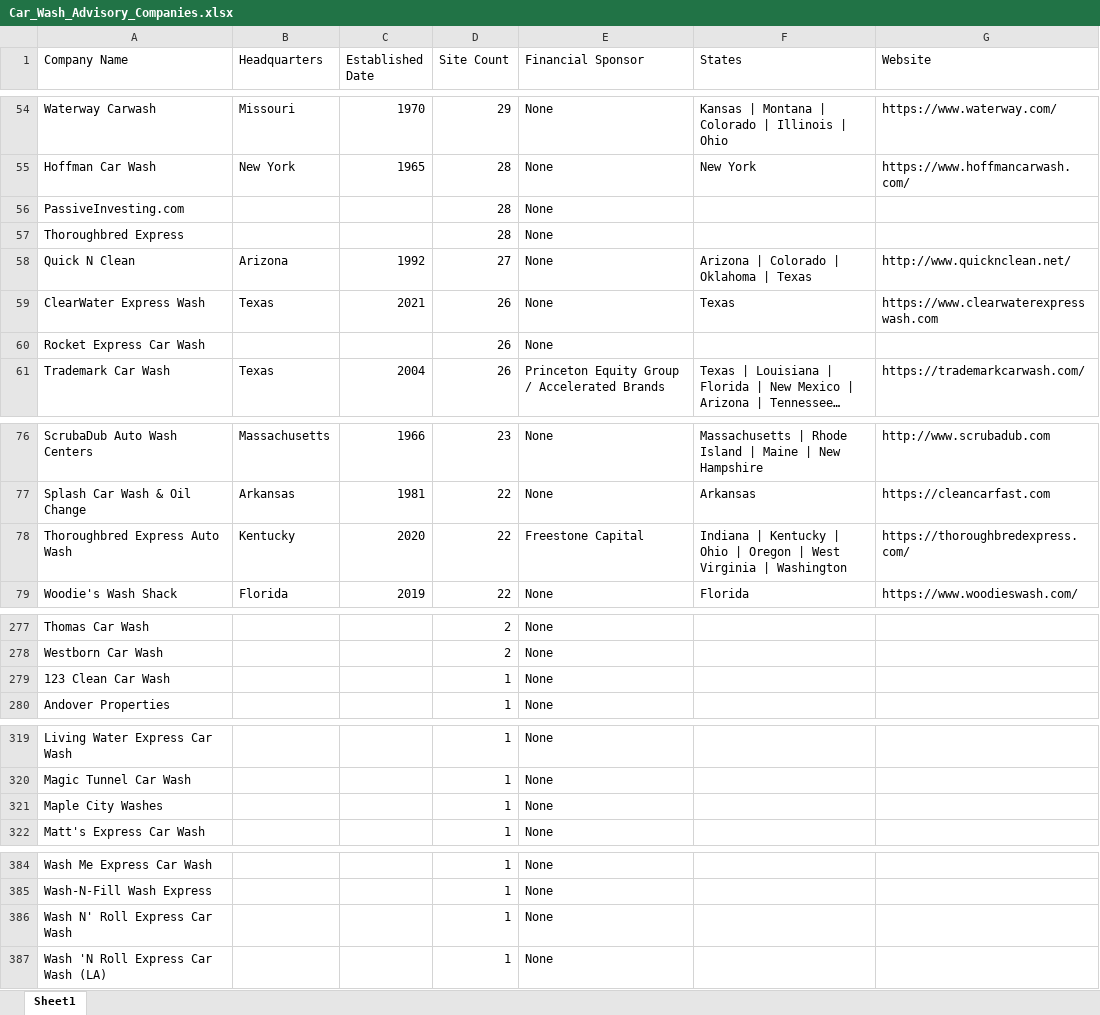
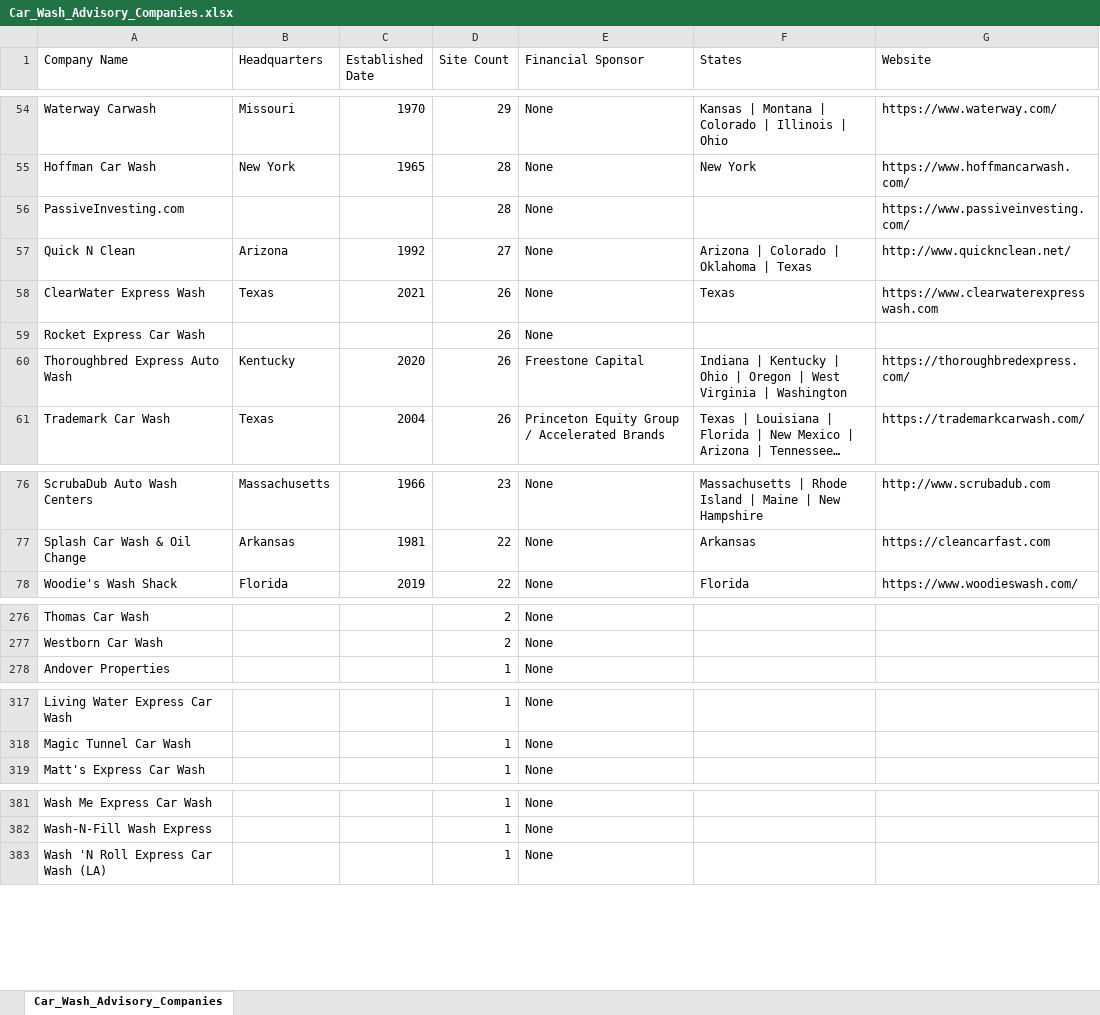
Before and after one commit to CarWashAdvisoryGPS/files-repo, an Excel workbook: Car_Wash_Advisory_Companies.xlsx, sheet Car_Wash_Advisory_Companies, drawn as a sheet; only a part is shown, gaps mark what is left out; long unchanged cells end in …; values as stored, in another font and other column widths than the file's, no cell formats; charts and pictures not drawn; removed rows and columns are numbered as before the commit, all else as after; the diff covers the shown part only; the diff names each change by its address in the sheet, - before the commit and + after, or states it on an @@ line.

```diff
--- a/Car_Wash_Advisory_Companies.xlsx (sheet Car_Wash_Advisory_Companies)
+++ b/Car_Wash_Advisory_Companies.xlsx (sheet Car_Wash_Advisory_Companies)
-sheet tab: Sheet1
+sheet tab: Car_Wash_Advisory_Companies
-G56 (Website): (empty)
+G56 (Website): https://www.passiveinvesting.com/
-row 57: Thoroughbred Express |  |  | 28 | None
+row 60: Thoroughbred Express Auto Wash | Kentucky | 2020 | 26 | Freestone Capital | Indiana | Kentucky | Ohio | Oregon | West Virginia | Washington | https://thoroughbredexpress.com/
-row 78: Thoroughbred Express Auto Wash | Kentucky | 2020 | 22 | Freestone Capital | Indiana | Kentucky | Ohio | Oregon | West Virginia | Washington | https://thoroughbredexpress.com/
-row 279: 123 Clean Car Wash |  |  | 1 | None
-row 321: Maple City Washes |  |  | 1 | None
-row 386: Wash N' Roll Express Car Wash |  |  | 1 | None
```
Also changed, not shown: 1 moved row elsewhere in this sheet, cell formats, Car_Wash_Advisory_Top_Acquisitions.xlsx.
